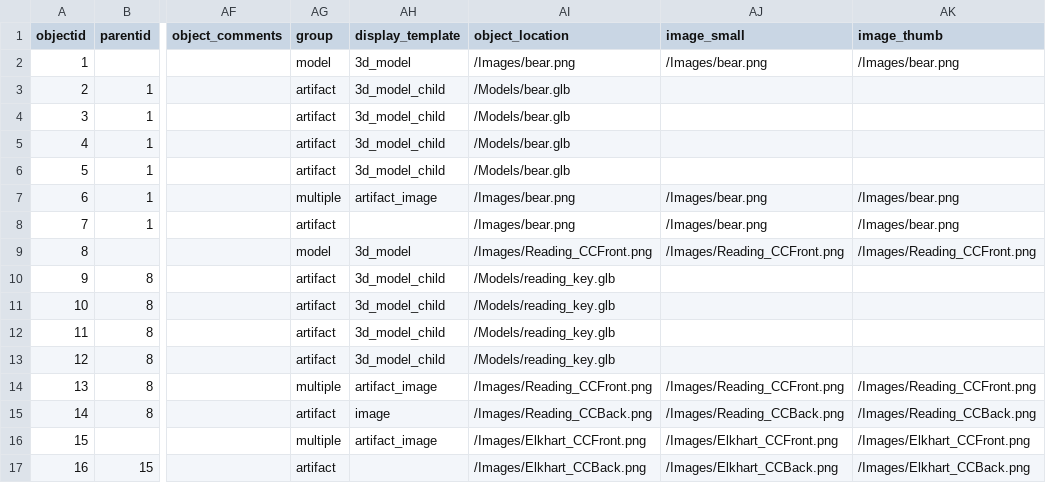
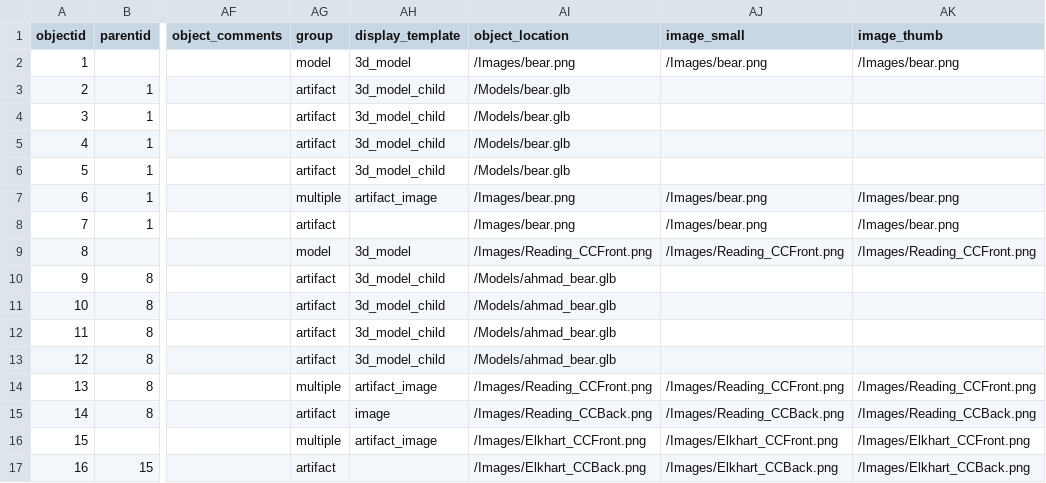
Before and after one commit to betovargas/test-demo, a CSV file: _data/artifacts.csv, drawn as a sheet; only a part is shown, gaps mark what is left out; the diff names each change by its address in the sheet, - before the commit and + after, or states it on an @@ line.

Commit message:
Add Ahmad's bear.glb

```diff
--- a/_data/artifacts.csv
+++ b/_data/artifacts.csv
-AI10:AI13 (object_location): /Models/reading_key.glb
+AI10:AI13 (object_location): /Models/ahmad_bear.glb
```
Also changed, not shown: 9 other files.
